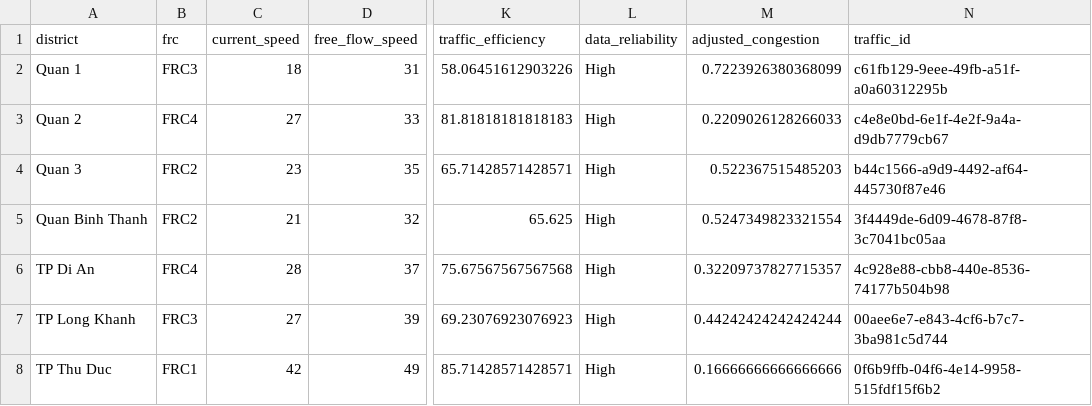
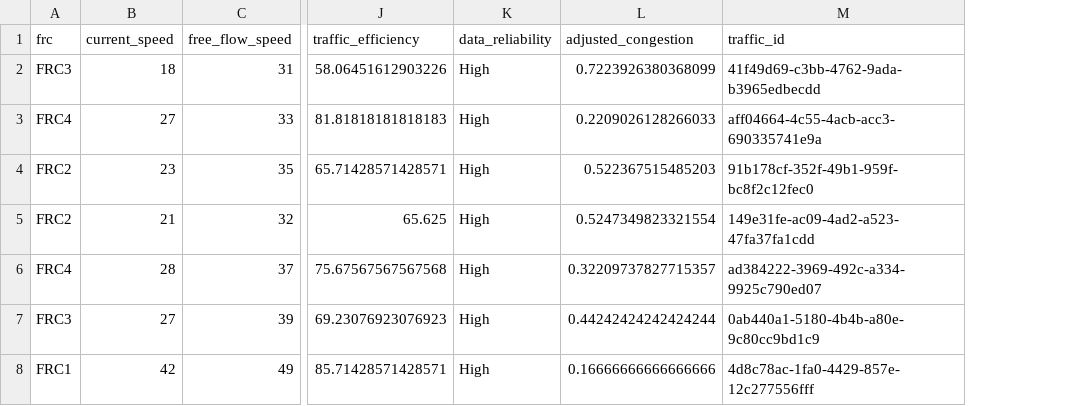
Before and after one commit to Nhannt2609/AQ-HCMC-analysis, a CSV file: src/scripts/processed_data/traffic_data.csv, drawn as a sheet; only a part is shown, gaps mark what is left out; removed rows and columns are numbered as before the commit, all else as after; the diff names each change by its address in the sheet, - before the commit and + after, or states it on an @@ line.

```diff
--- a/src/scripts/processed_data/traffic_data.csv
+++ b/src/scripts/processed_data/traffic_data.csv
-column A (district), rows 2-8: Quan 1 | Quan 2 | Quan 3 | Quan Binh Thanh | TP Di An | TP Long Khanh | TP Thu Duc
-M2 (traffic_id): c61fb129-9eee-49fb-a51f-a0a60312295b
+M2 (traffic_id): 41f49d69-c3bb-4762-9ada-b3965edbecdd
-M3 (traffic_id): c4e8e0bd-6e1f-4e2f-9a4a-d9db7779cb67
+M3 (traffic_id): aff04664-4c55-4acb-acc3-690335741e9a
-M4 (traffic_id): b44c1566-a9d9-4492-af64-445730f87e46
+M4 (traffic_id): 91b178cf-352f-49b1-959f-bc8f2c12fec0
-M5 (traffic_id): 3f4449de-6d09-4678-87f8-3c7041bc05aa
+M5 (traffic_id): 149e31fe-ac09-4ad2-a523-47fa37fa1cdd
-M6 (traffic_id): 4c928e88-cbb8-440e-8536-74177b504b98
+M6 (traffic_id): ad384222-3969-492c-a334-9925c790ed07
-M7 (traffic_id): 00aee6e7-e843-4cf6-b7c7-3ba981c5d744
+M7 (traffic_id): 0ab440a1-5180-4b4b-a80e-9c80cc9bd1c9
-M8 (traffic_id): 0f6b9ffb-04f6-4e14-9958-515fdf15f6b2
+M8 (traffic_id): 4d8c78ac-1fa0-4429-857e-12c277556fff
```
Also changed, not shown: src/scripts/processed_data/fact_data.csv, src/scripts/processed_data/weather_data.csv, 3 other files.
